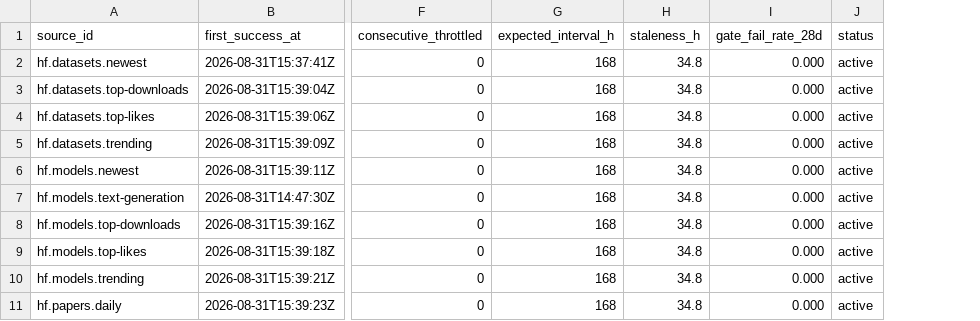
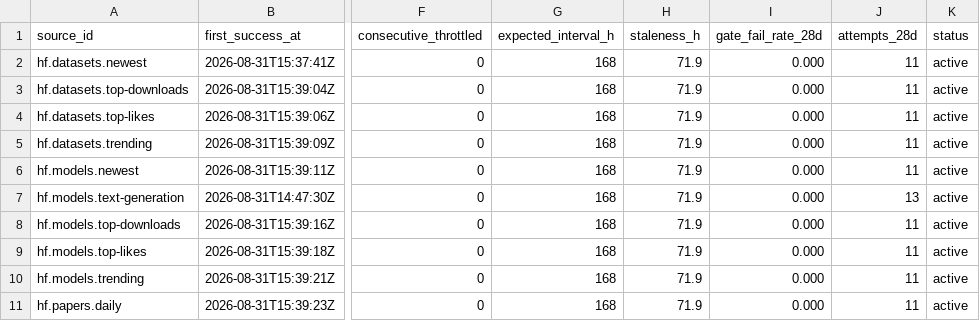
Before and after one commit to q3dresearch/wss-hugging-face, a CSV file: health/health.csv, drawn as a sheet; only a part is shown, gaps mark what is left out; the diff names each change by its address in the sheet, - before the commit and + after, or states it on an @@ line.

```diff
--- a/health/health.csv
+++ b/health/health.csv
+column J (attempts_28d), rows 2-11: 11 | 11 | 11 | 11 | 11 | 13 | 11 | 11 | 11 | 11
-H2:H11 (staleness_h): 34.8
+H2:H11 (staleness_h): 71.9
```
Also changed, not shown: 6 other files.
